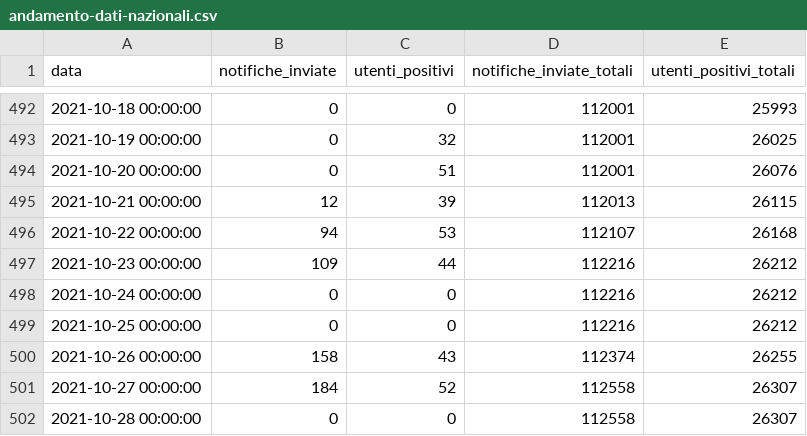
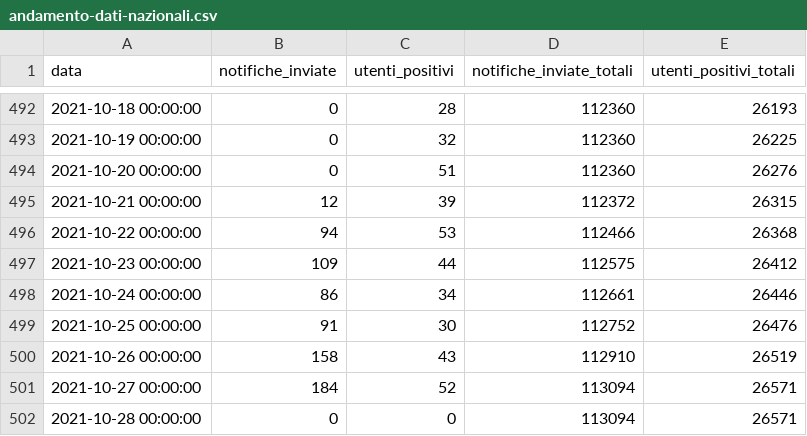
Before and after one commit to immuni-app/web-site, a CSV file: src/assets/json/andamento-dati-nazionali.csv, drawn as a sheet; only a part is shown, gaps mark what is left out; the diff covers the shown part only.

```diff
--- a/src/assets/json/andamento-dati-nazionali.csv
+++ b/src/assets/json/andamento-dati-nazionali.csv
@@ -492,11 +492,11 @@ data,notifiche_inviate,utenti_positivi,notifiche_inviate_totali,utenti_positivi_
-2021-10-18 00:00:00,0,0,112001,25993
-2021-10-19 00:00:00,0,32,112001,26025
-2021-10-20 00:00:00,0,51,112001,26076
-2021-10-21 00:00:00,12,39,112013,26115
-2021-10-22 00:00:00,94,53,112107,26168
-2021-10-23 00:00:00,109,44,112216,26212
-2021-10-24 00:00:00,0,0,112216,26212
-2021-10-25 00:00:00,0,0,112216,26212
-2021-10-26 00:00:00,158,43,112374,26255
-2021-10-27 00:00:00,184,52,112558,26307
-2021-10-28 00:00:00,0,0,112558,26307
+2021-10-18 00:00:00,0,28,112360,26193
+2021-10-19 00:00:00,0,32,112360,26225
+2021-10-20 00:00:00,0,51,112360,26276
+2021-10-21 00:00:00,12,39,112372,26315
+2021-10-22 00:00:00,94,53,112466,26368
+2021-10-23 00:00:00,109,44,112575,26412
+2021-10-24 00:00:00,86,34,112661,26446
+2021-10-25 00:00:00,91,30,112752,26476
+2021-10-26 00:00:00,158,43,112910,26519
+2021-10-27 00:00:00,184,52,113094,26571
+2021-10-28 00:00:00,0,0,113094,26571
```
Also changed, not shown: 41 edited cells elsewhere in this file, src/assets/json/andamento-mensile-dati-regionali-latest.csv, src/assets/json/andamento-mensile-dati-regionali.csv, 5 other files.
